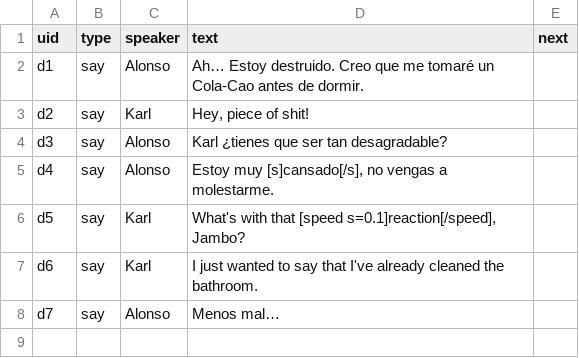
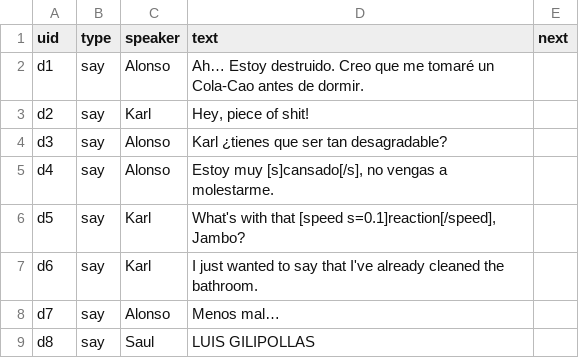
Before and after one commit to alonsomadrigal04/TFG, a CSV file: Assets/Csv/test1.csv, drawn as a sheet; the diff names each change by its address in the sheet, - before the commit and + after, or states it on an @@ line.

Commit message:
TextTyper v7; el retorno
Refactorizado todo el puto metodo gigante

```diff
--- a/Assets/Csv/test1.csv
+++ b/Assets/Csv/test1.csv
+row 9: d8 | say | Saul | LUIS GILIPOLLAS
```
Also changed, not shown: 12 other files.
